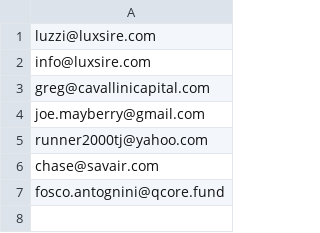
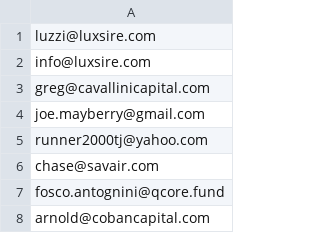
Before and after one commit to LuxSire/Cavallini, a CSV file: emails.csv, drawn as a sheet; the diff names each change by its address in the sheet, - before the commit and + after, or states it on an @@ line.

Commit message:
Update emails.csv

```diff
--- a/emails.csv
+++ b/emails.csv
+row 8: arnold@cobancapital.com
```
